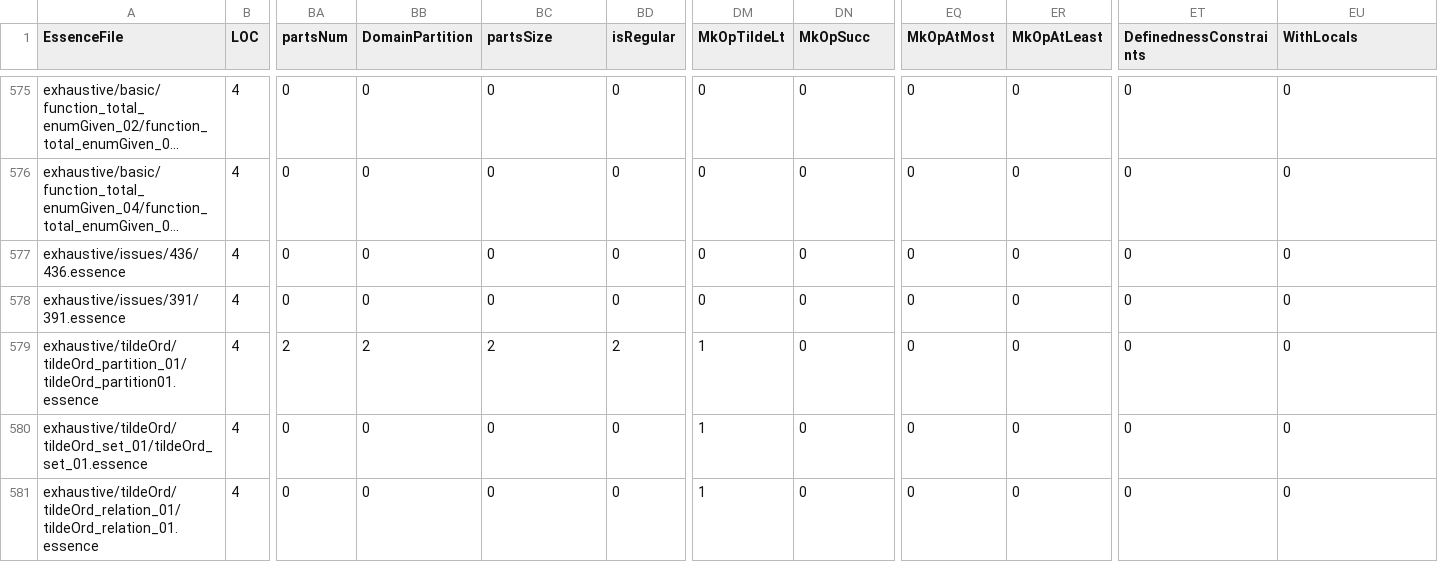
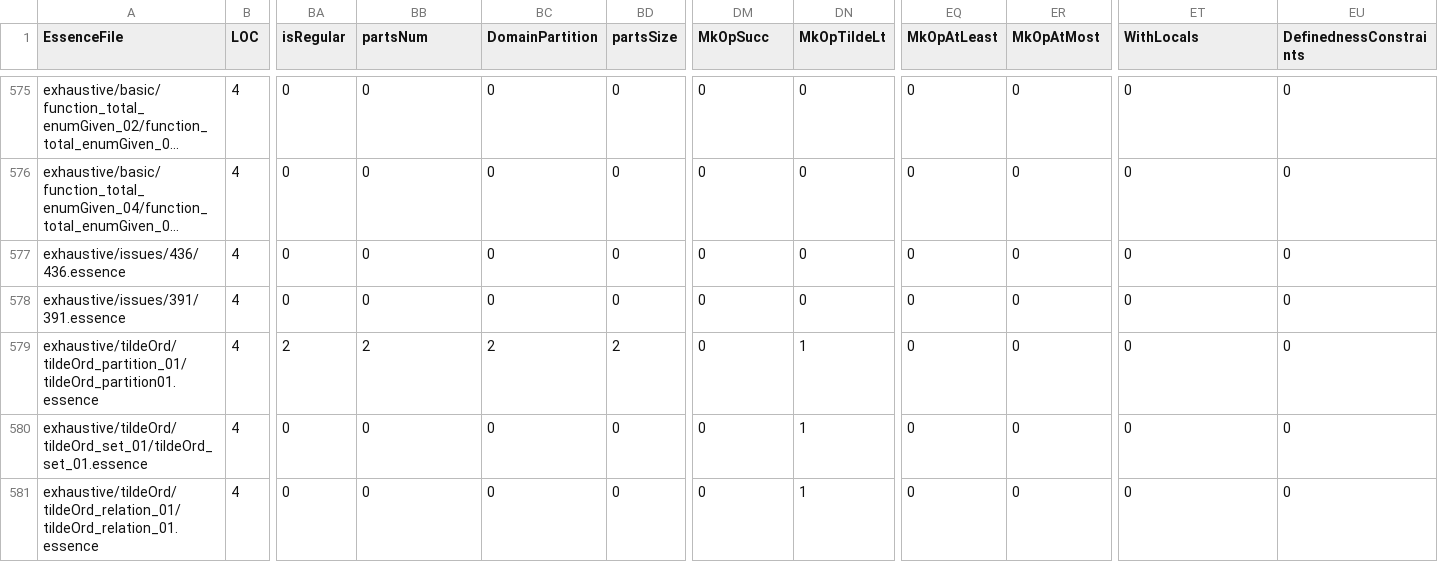
Before and after one commit to hecent/conjure-oxide, a CSV file: tools/essence-feature-usage-stats/data.csv, drawn as a sheet; only a part is shown, gaps mark what is left out; long unchanged cells end in …; the diff covers the shown part only; the diff names each change by its address in the sheet, - before the commit and + after, or states it on an @@ line.

```diff
--- a/tools/essence-feature-usage-stats/data.csv
+++ b/tools/essence-feature-usage-stats/data.csv
-BA1: partsNum
+BA1: isRegular
-BB1: DomainPartition
+BB1: partsNum
-BC1: partsSize
+BC1: DomainPartition
-BD1: isRegular
+BD1: partsSize
-DM1: MkOpTildeLt
+DM1: MkOpSucc
-DN1: MkOpSucc
+DN1: MkOpTildeLt
-EQ1: MkOpAtMost
+EQ1: MkOpAtLeast
-ER1: MkOpAtLeast
+ER1: MkOpAtMost
-ET1: DefinednessConstraints
+ET1: WithLocals
-EU1: WithLocals
+EU1: DefinednessConstraints
-DM579:DM581 (MkOpSucc): 1
+DM579:DM581 (MkOpSucc): 0
-DN579:DN581 (MkOpTildeLt): 0
+DN579:DN581 (MkOpTildeLt): 1
```
Also changed, not shown: 10 edited cells elsewhere in this file, 1 other file.
